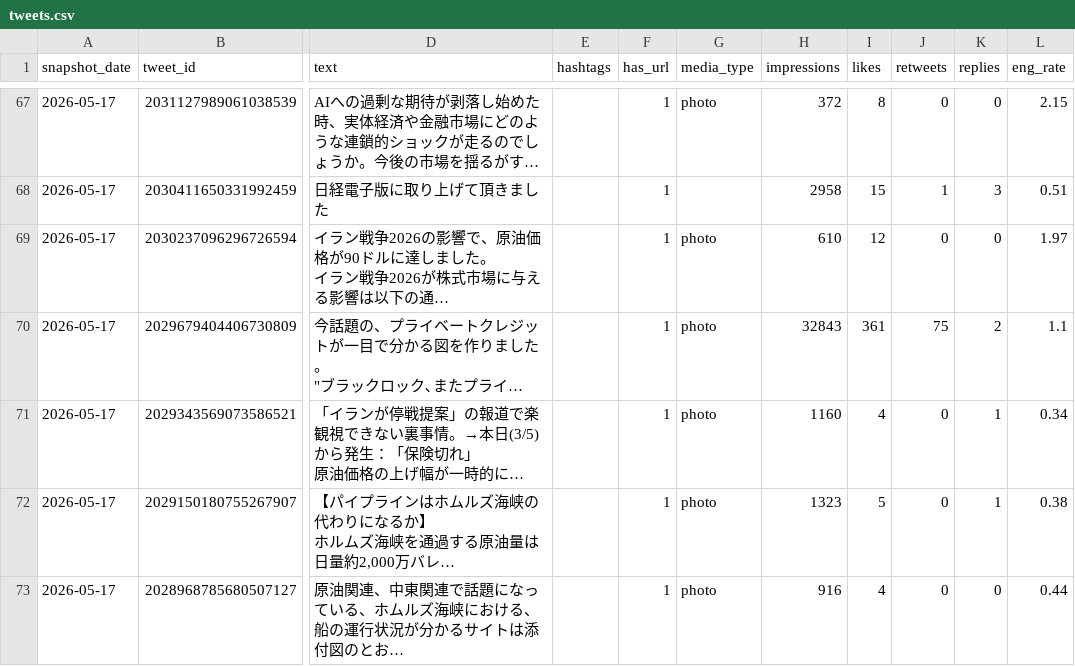
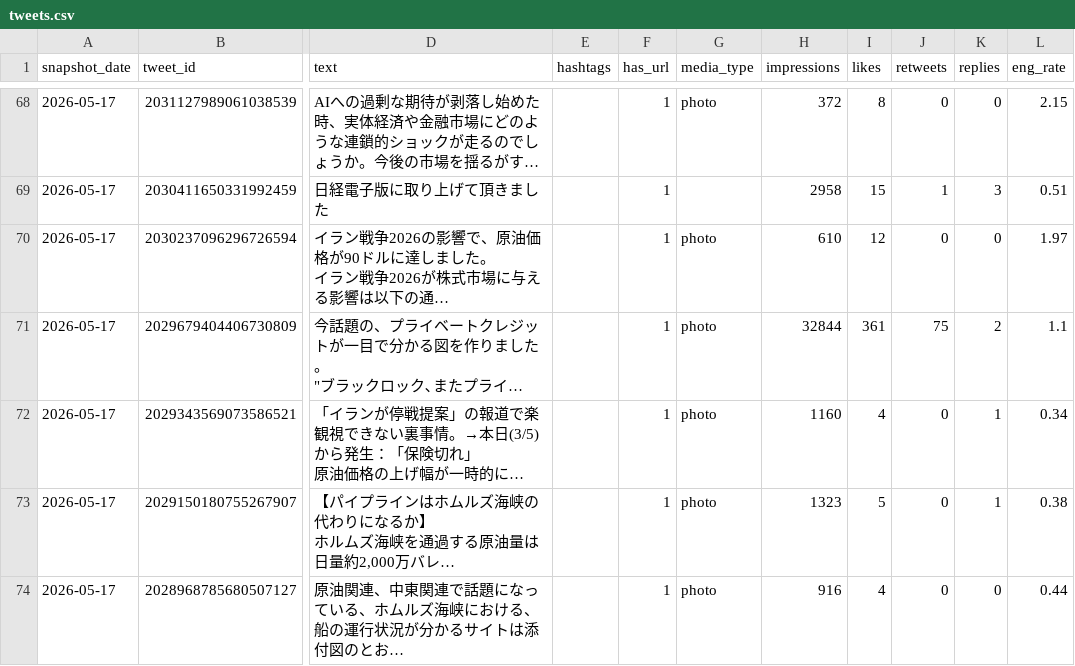
Before and after one commit to take-cmd-web/X_follower, a CSV file: data/tweets.csv, drawn as a sheet; only a part is shown, gaps mark what is left out; long unchanged cells end in …; addresses are those after the commit; the diff covers the shown part only; the diff names each change by its address in the sheet, - before the commit and + after, or states it on an @@ line.

```diff
--- a/data/tweets.csv
+++ b/data/tweets.csv
-H71 (impressions): 32843
+H71 (impressions): 32844
```
Also changed, not shown: 1 added row and 30 edited cells elsewhere in this file, data/followers.csv.
